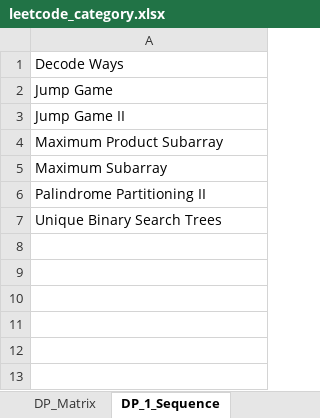
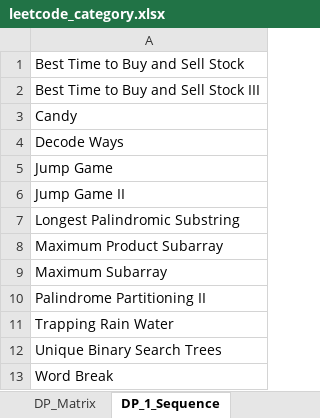
Before and after one commit to lixiangcliff/leetcode, an Excel workbook: lc/resource/leetcode_category.xlsx, sheet DP_1_Sequence, drawn as a sheet; values as stored, in another font and other column widths than the file's, no borders; the diff names each change by its address in the sheet, - before the commit and + after, or states it on an @@ line.

```diff
--- a/lc/resource/leetcode_category.xlsx (sheet DP_1_Sequence)
+++ b/lc/resource/leetcode_category.xlsx (sheet DP_1_Sequence)
+row 1: Best Time to Buy and Sell Stock
+row 2: Best Time to Buy and Sell Stock III
+row 3: Candy
+row 7: Longest Palindromic Substring
+row 11: Trapping Rain Water
+row 13: Word Break
```
Also changed, not shown: sheet HashMap, sheet Graph&Search, sheet Math, sheet High_Frequency, sheet Stack&Queue, sheet Array, 7 more sheets, other sheet tabs.
